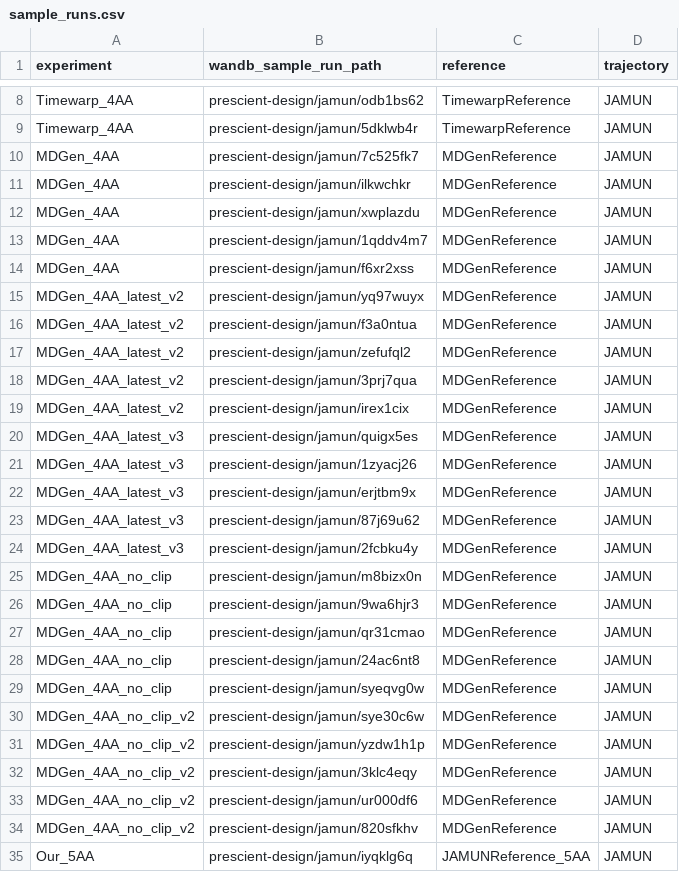
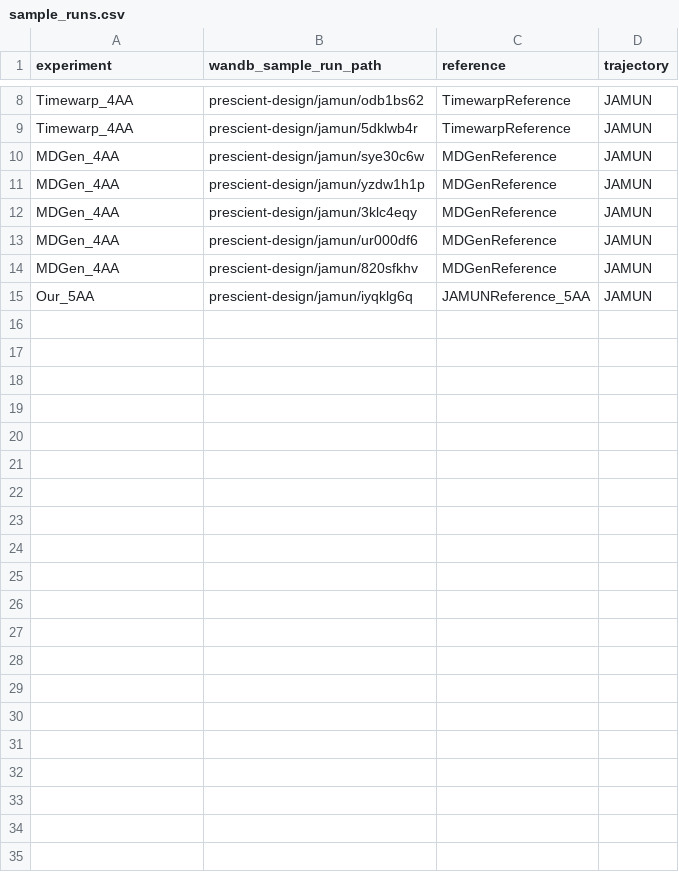
Before and after one commit to directysj/jamun, a CSV file: analysis/sample_runs.csv, drawn as a sheet; only a part is shown, gaps mark what is left out.

Commit message:
Latest analysis.

```diff
--- a/analysis/sample_runs.csv
+++ b/analysis/sample_runs.csv
@@ -9,27 +9,7 @@ Timewarp_4AA,prescient-design/jamun/odb1bs62,TimewarpReference,JAMUN
 Timewarp_4AA,prescient-design/jamun/5dklwb4r,TimewarpReference,JAMUN
-MDGen_4AA,prescient-design/jamun/7c525fk7,MDGenReference,JAMUN
-MDGen_4AA,prescient-design/jamun/ilkwchkr,MDGenReference,JAMUN
-MDGen_4AA,prescient-design/jamun/xwplazdu,MDGenReference,JAMUN
-MDGen_4AA,prescient-design/jamun/1qddv4m7,MDGenReference,JAMUN
-MDGen_4AA,prescient-design/jamun/f6xr2xss,MDGenReference,JAMUN
-MDGen_4AA_latest_v2,prescient-design/jamun/yq97wuyx,MDGenReference,JAMUN
-MDGen_4AA_latest_v2,prescient-design/jamun/f3a0ntua,MDGenReference,JAMUN
-MDGen_4AA_latest_v2,prescient-design/jamun/zefufql2,MDGenReference,JAMUN
-MDGen_4AA_latest_v2,prescient-design/jamun/3prj7qua,MDGenReference,JAMUN
-MDGen_4AA_latest_v2,prescient-design/jamun/irex1cix,MDGenReference,JAMUN
-MDGen_4AA_latest_v3,prescient-design/jamun/quigx5es,MDGenReference,JAMUN
-MDGen_4AA_latest_v3,prescient-design/jamun/1zyacj26,MDGenReference,JAMUN
-MDGen_4AA_latest_v3,prescient-design/jamun/erjtbm9x,MDGenReference,JAMUN
-MDGen_4AA_latest_v3,prescient-design/jamun/87j69u62,MDGenReference,JAMUN
-MDGen_4AA_latest_v3,prescient-design/jamun/2fcbku4y,MDGenReference,JAMUN
-MDGen_4AA_no_clip,prescient-design/jamun/m8bizx0n,MDGenReference,JAMUN
-MDGen_4AA_no_clip,prescient-design/jamun/9wa6hjr3,MDGenReference,JAMUN
-MDGen_4AA_no_clip,prescient-design/jamun/qr31cmao,MDGenReference,JAMUN
-MDGen_4AA_no_clip,prescient-design/jamun/24ac6nt8,MDGenReference,JAMUN
-MDGen_4AA_no_clip,prescient-design/jamun/syeqvg0w,MDGenReference,JAMUN
-MDGen_4AA_no_clip_v2,prescient-design/jamun/sye30c6w,MDGenReference,JAMUN
-MDGen_4AA_no_clip_v2,prescient-design/jamun/yzdw1h1p,MDGenReference,JAMUN
-MDGen_4AA_no_clip_v2,prescient-design/jamun/3klc4eqy,MDGenReference,JAMUN
-MDGen_4AA_no_clip_v2,prescient-design/jamun/ur000df6,MDGenReference,JAMUN
-MDGen_4AA_no_clip_v2,prescient-design/jamun/820sfkhv,MDGenReference,JAMUN
+MDGen_4AA,prescient-design/jamun/sye30c6w,MDGenReference,JAMUN
+MDGen_4AA,prescient-design/jamun/yzdw1h1p,MDGenReference,JAMUN
+MDGen_4AA,prescient-design/jamun/3klc4eqy,MDGenReference,JAMUN
+MDGen_4AA,prescient-design/jamun/ur000df6,MDGenReference,JAMUN
+MDGen_4AA,prescient-design/jamun/820sfkhv,MDGenReference,JAMUN
 Our_5AA,prescient-design/jamun/iyqklg6q,JAMUNReference_5AA,JAMUN
```
Also changed, not shown: 7 other files.
